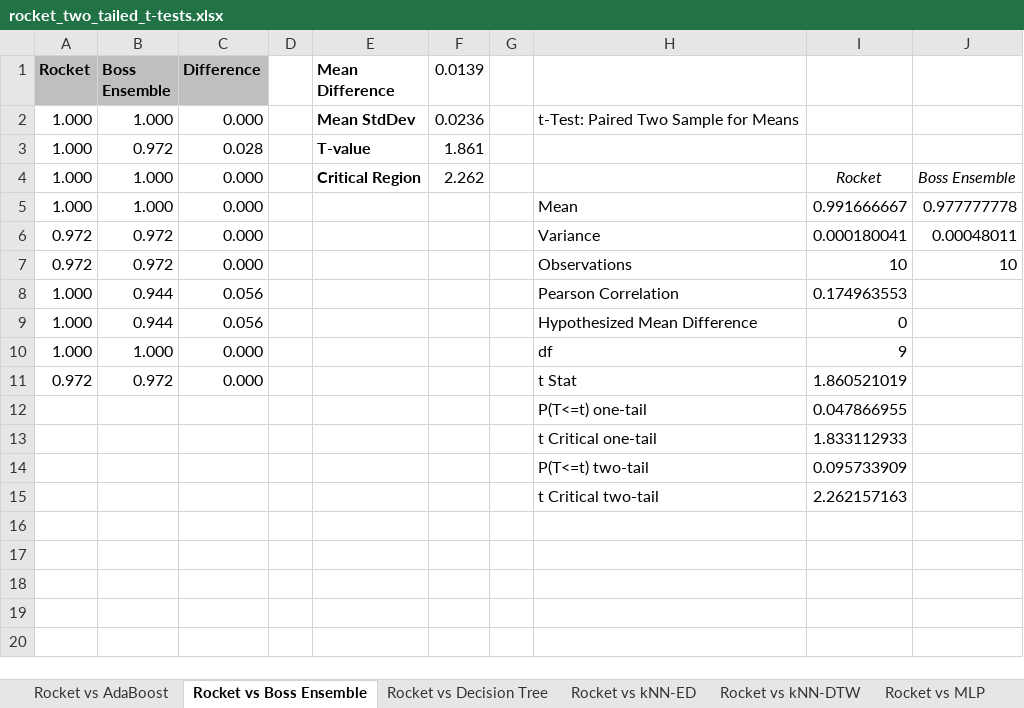
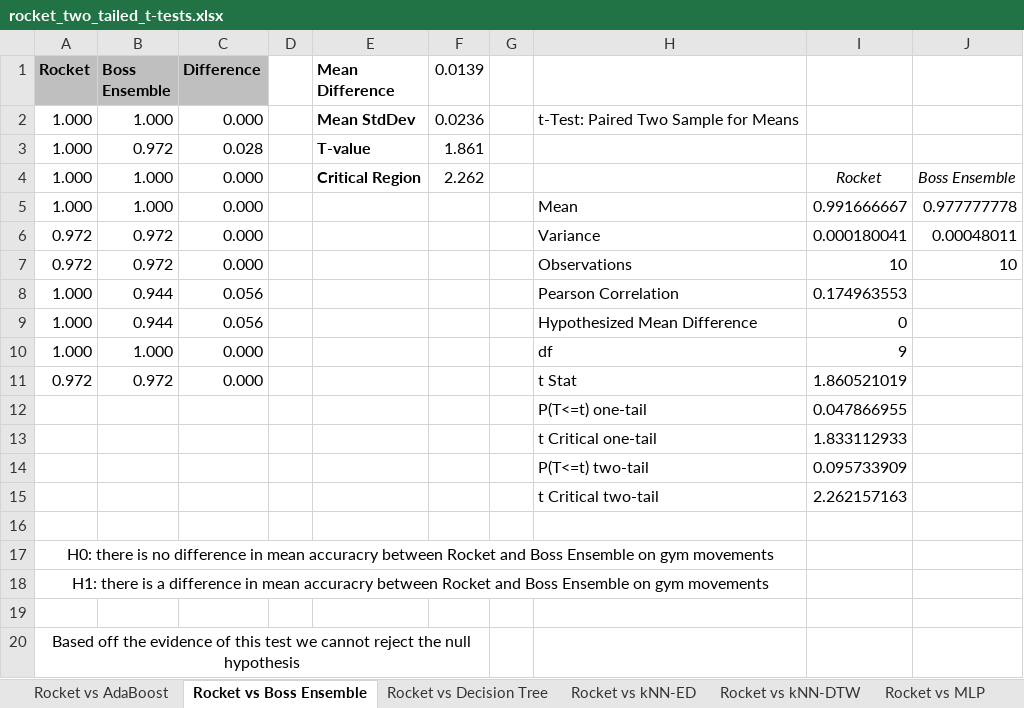
Before and after one commit to hazzaRR/ExerciseClassification, an Excel workbook: t-test accuracy results/rocket_two_tailed_t-tests.xlsx, sheet Rocket vs Boss Ensemble, drawn as a sheet; values as stored, in another font and other column widths than the file's, no borders; the diff names each change by its address in the sheet, - before the commit and + after, or states it on an @@ line.

Commit message:
added hypothesis's and the conclusions of the tests on whether or not I can reject the null hypothesis

```diff
--- a/t-test accuracy results/rocket_two_tailed_t-tests.xlsx (sheet Rocket vs Boss Ensemble)
+++ b/t-test accuracy results/rocket_two_tailed_t-tests.xlsx (sheet Rocket vs Boss Ensemble)
+row 16: (empty)
+row 17: H0: there is no difference in mean accuracry between Rocket and Boss Ensemble on gym movements
+row 18: H1: there is a difference in mean accuracry between Rocket and Boss Ensemble on gym movements
+row 19: (empty)
+row 20: Based off the evidence of this test we cannot reject the null hypothesis
```
Also changed, not shown: sheet Rocket vs Decision Tree, sheet Rocket vs Random Forest, sheet Rocket vs Time Series Forest, sheet Rocket vs kNN-ED, sheet Rocket vs Naive Bayes, sheet Rocket vs AdaBoost, 2 more sheets.
